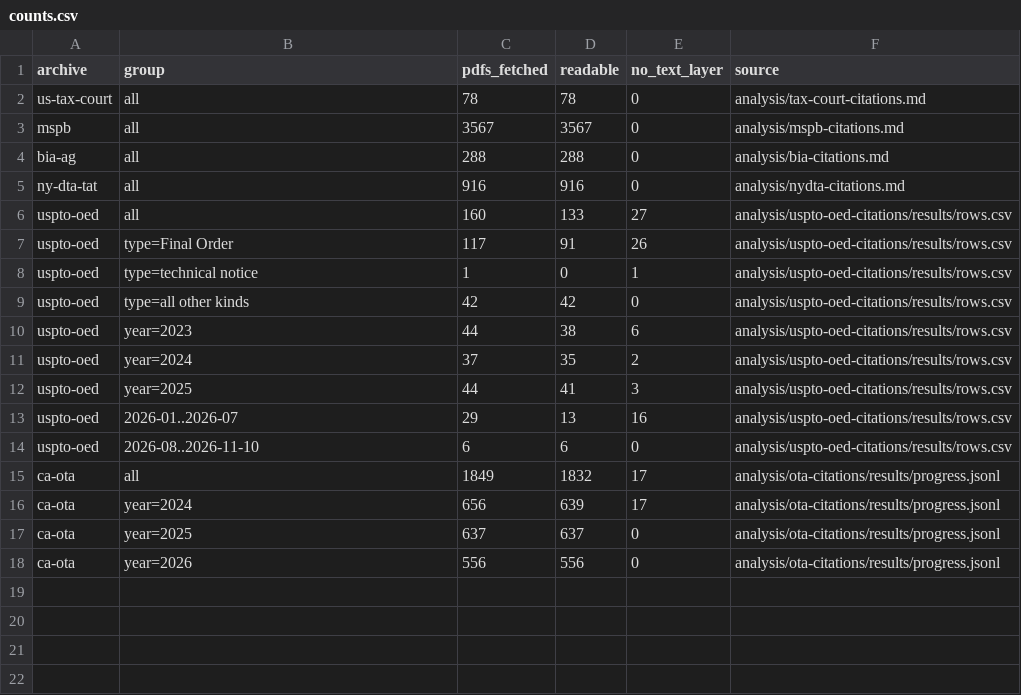
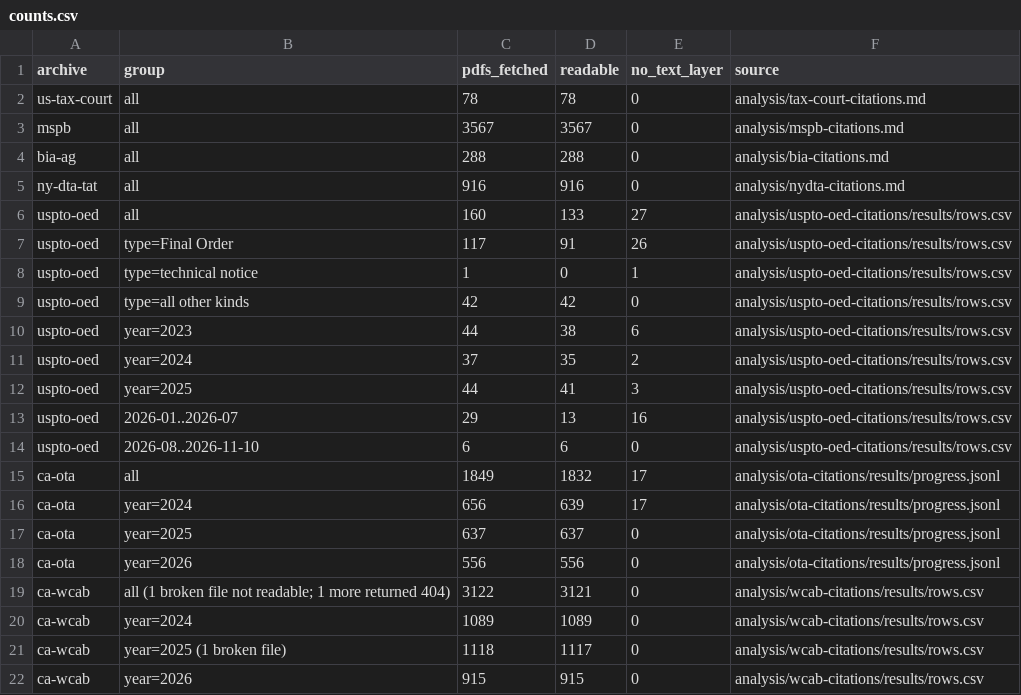
Before and after one commit to munimtechnologies/bar-ai-guidance, a CSV file: analysis/tribunal-text-layers/counts.csv, drawn as a sheet; the diff names each change by its address in the sheet, - before the commit and + after, or states it on an @@ line.

Commit message:
WCAB census graded: 10 panel decisions in 7 cases on nonexistent citations or quotations, all cases begun June-December 2025, none in the tracker
The pre-registered census (plan e504710) read all 3,123 panel decisions in the WCAB's 2024-2026 listing folders (3,121 readable). Its patterns flagged 12; reading all 12 in full found 10 true decisions in 7 cases and 2 false matches. Three cases (ADJ109

```diff
--- a/analysis/tribunal-text-layers/counts.csv
+++ b/analysis/tribunal-text-layers/counts.csv
+row 19: ca-wcab | all (1 broken file not readable; 1 more returned 404) | 3122 | 3121 | 0 | analysis/wcab-citations/results/rows.csv
+row 20: ca-wcab | year=2024 | 1089 | 1089 | 0 | analysis/wcab-citations/results/rows.csv
+row 21: ca-wcab | year=2025 (1 broken file) | 1118 | 1117 | 0 | analysis/wcab-citations/results/rows.csv
+row 22: ca-wcab | year=2026 | 915 | 915 | 0 | analysis/wcab-citations/results/rows.csv
```
Also changed, not shown: 9 other files.
